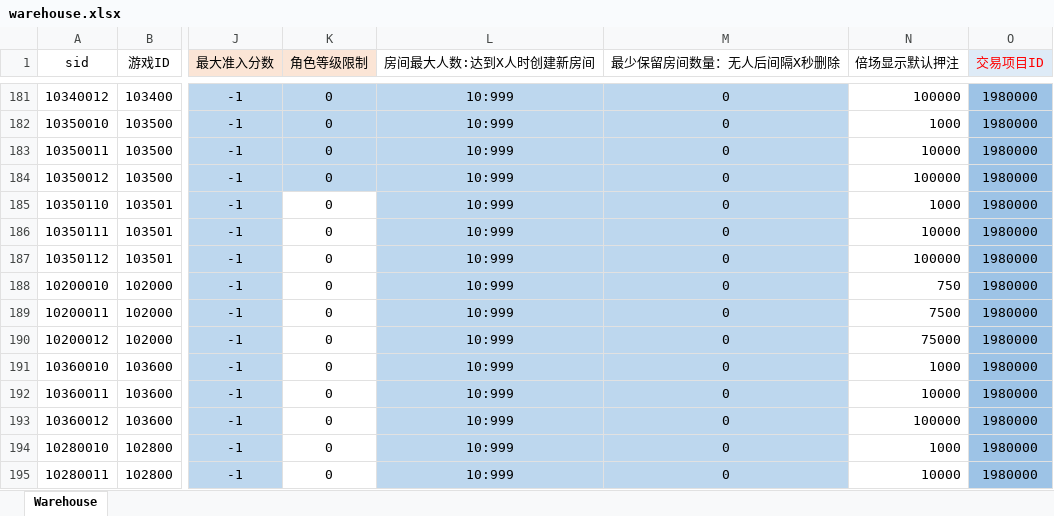
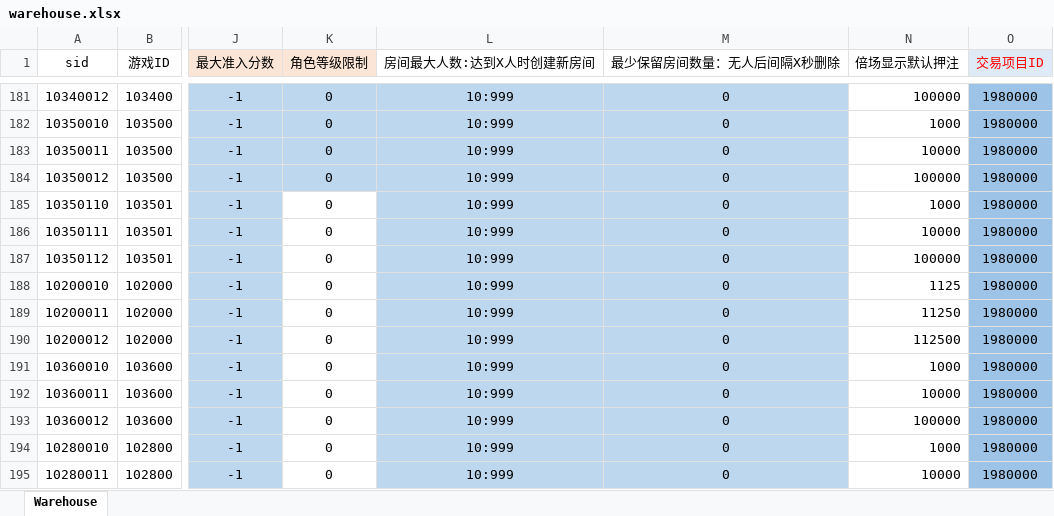
Before and after one commit to yanhailong/jjj_server, an Excel workbook: slots/resources/sample/warehouse.xlsx, sheet Warehouse, drawn as a sheet; only a part is shown, gaps mark what is left out; values as stored, in another font and other column widths than the file's, no borders; the diff names each change by its address in the sheet, - before the commit and + after, or states it on an @@ line.

Commit message:
宙斯vs哈里斯 配置不对 同步到服务器

```diff
--- a/slots/resources/sample/warehouse.xlsx (sheet Warehouse)
+++ b/slots/resources/sample/warehouse.xlsx (sheet Warehouse)
-N188 (倍场显示默认押注): 750
+N188 (倍场显示默认押注): 1125
-N189 (倍场显示默认押注): 7500
+N189 (倍场显示默认押注): 11250
-N190 (倍场显示默认押注): 75000
+N190 (倍场显示默认押注): 112500
```
